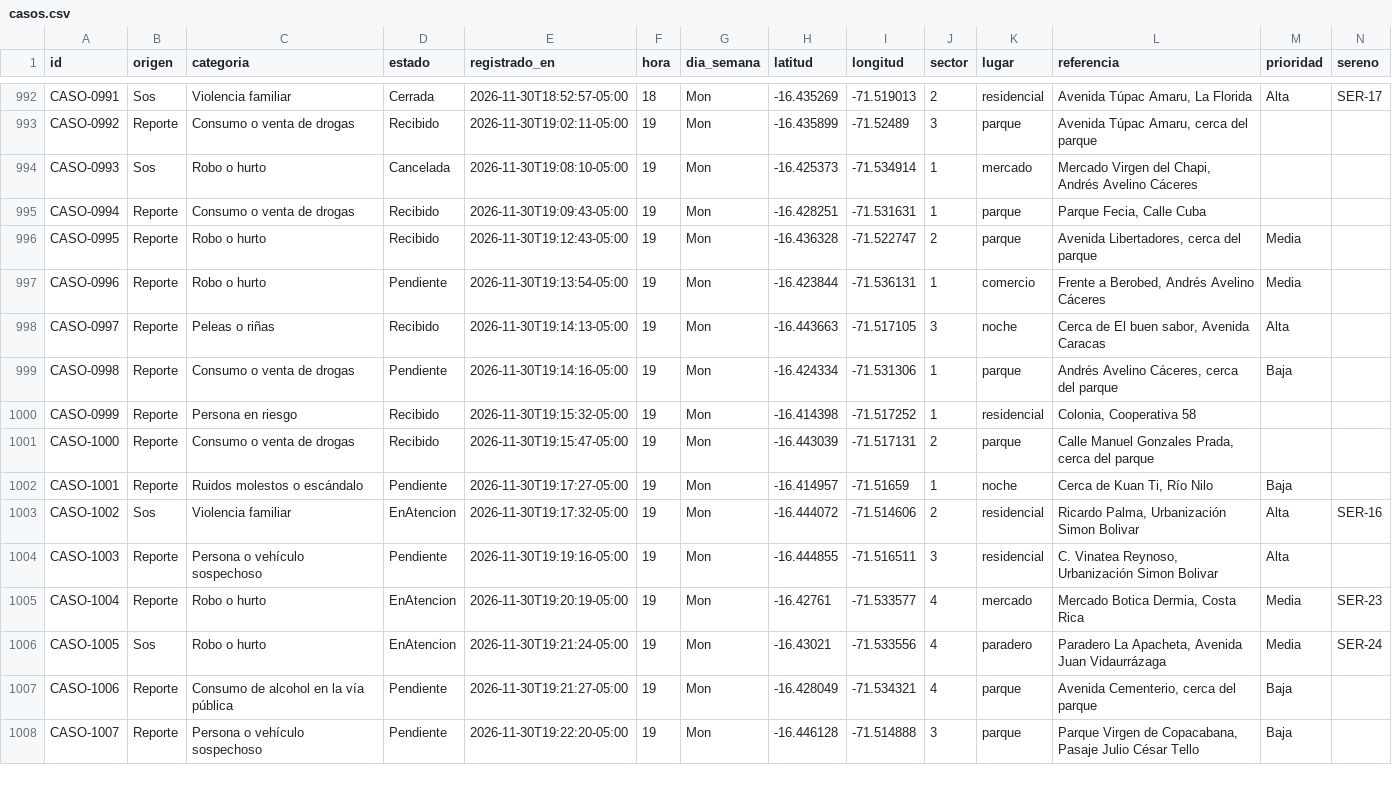
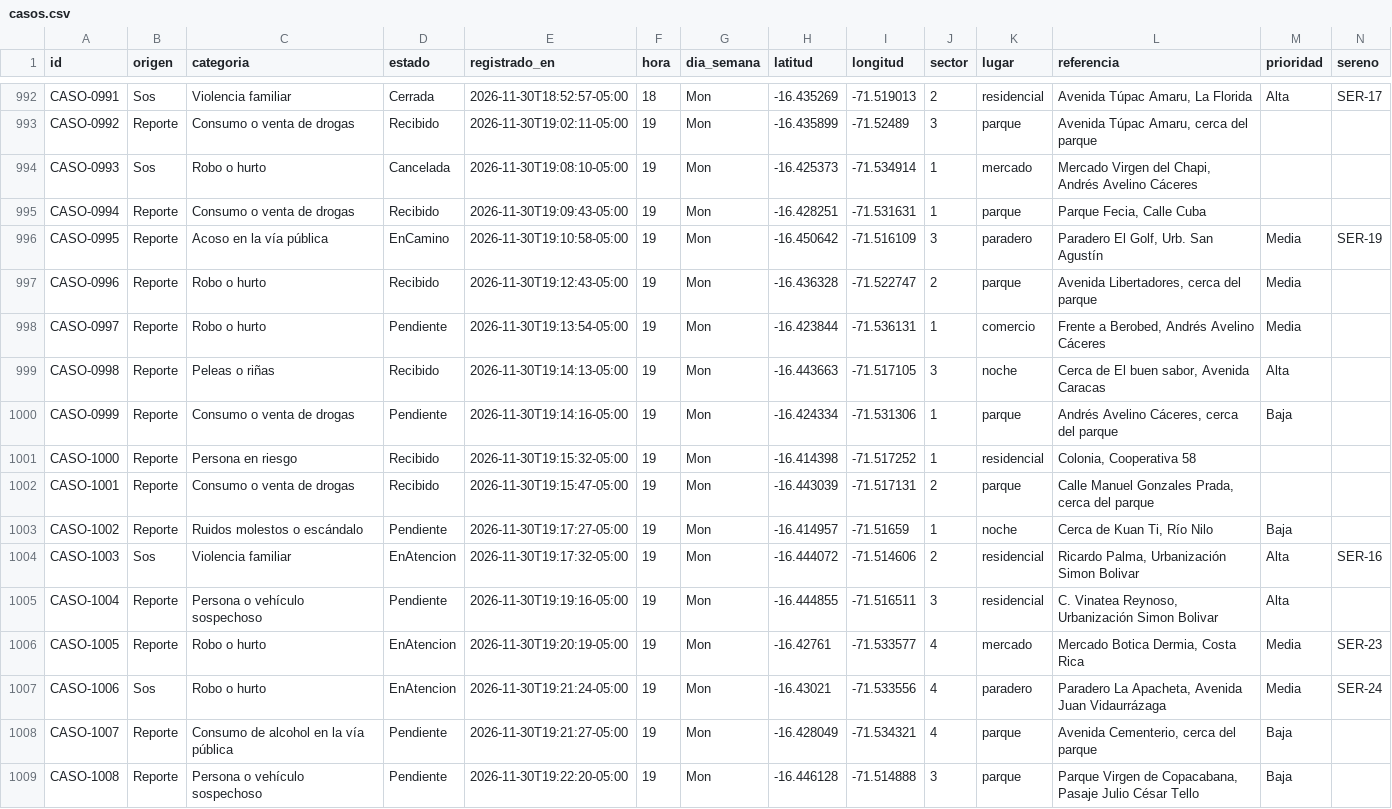
Before and after one commit to Triipas/Proyecto-CAD-Software-II, a CSV file: herramientas/dataset-jlbyr/salida/casos.csv, drawn as a sheet; only a part is shown, gaps mark what is left out; addresses are those after the commit; rows hold the shown columns only; the diff covers the shown part only; the diff names each change by its address in the sheet, - before the commit and + after, or states it on an @@ line.

Commit message:
Dataset JLByR: los casos en curso con sereno solo eligen serenos del turno en que termina el periodo (un reporte puede llegar horas después del hecho y el caso se corre hasta ahí); el generador lo comprueba

```diff
--- a/herramientas/dataset-jlbyr/salida/casos.csv
+++ b/herramientas/dataset-jlbyr/salida/casos.csv
+row 996: CASO-0995 | Reporte | Acoso en la vía pública | EnCamino | 2026-11-30T19:10:58-05:00 | 19 | Mon | -16.450642 | -71.516109 | 3 | paradero | Paradero El Golf, Urb. San Agustín | Media | SER-19
-A997 (id): CASO-0995
+A997 (id): CASO-0996
-A998 (id): CASO-0996
+A998 (id): CASO-0997
-A999 (id): CASO-0997
+A999 (id): CASO-0998
-A1000 (id): CASO-0998
+A1000 (id): CASO-0999
-A1001 (id): CASO-0999
+A1001 (id): CASO-1000
-A1002 (id): CASO-1000
+A1002 (id): CASO-1001
-A1003 (id): CASO-1001
+A1003 (id): CASO-1002
-A1004 (id): CASO-1002
+A1004 (id): CASO-1003
-A1005 (id): CASO-1003
+A1005 (id): CASO-1004
-A1006 (id): CASO-1004
+A1006 (id): CASO-1005
-A1007 (id): CASO-1005
+A1007 (id): CASO-1006
-A1008 (id): CASO-1006
+A1008 (id): CASO-1007
-A1009 (id): CASO-1007
+A1009 (id): CASO-1008
```
Also changed, not shown: 1 removed row and 15 edited cells elsewhere in this file, 5 other files.
